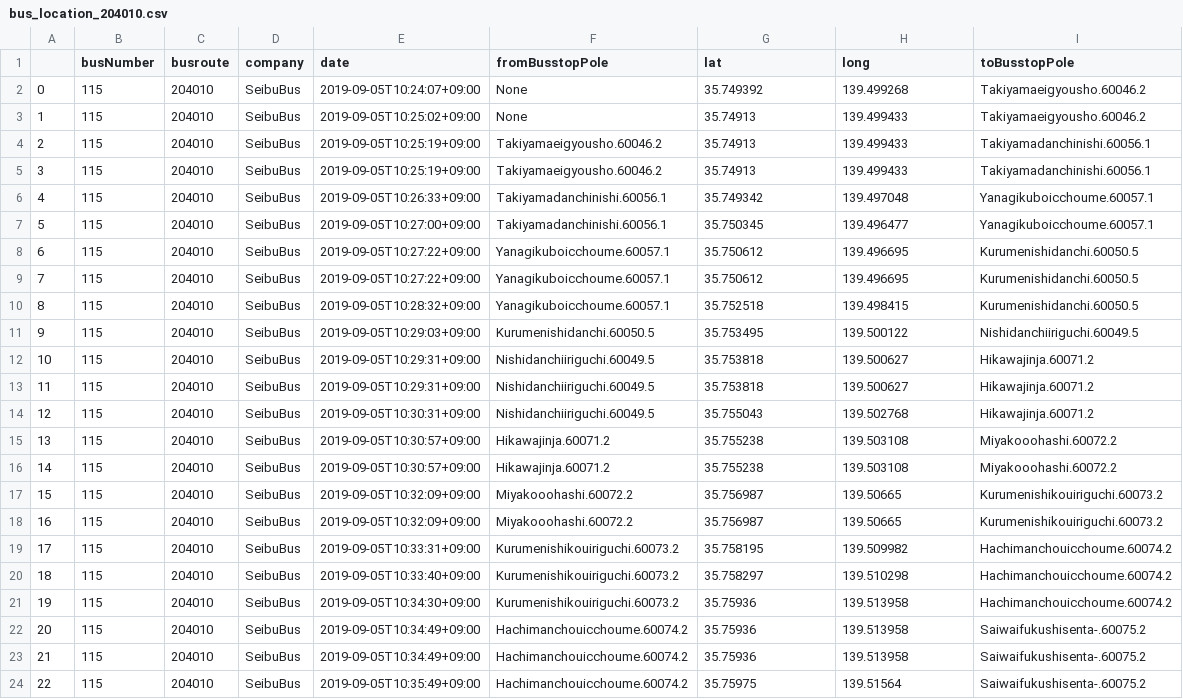
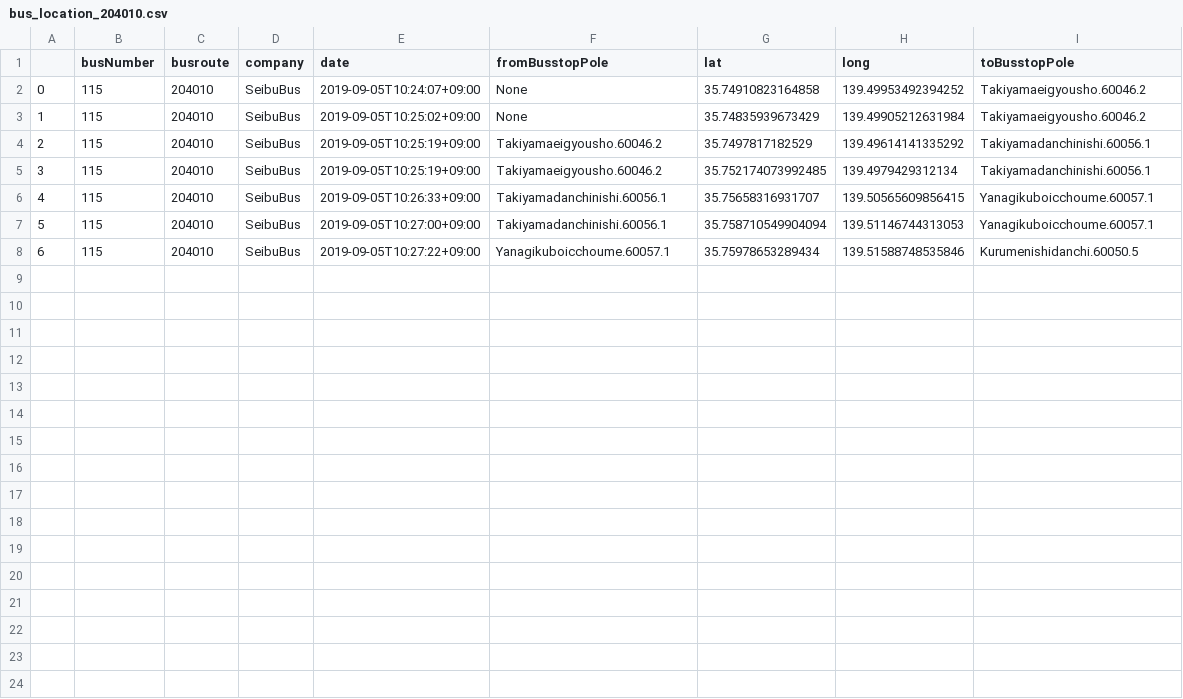
Before and after one commit to sarcastic555/comfort_transport, a CSV file: main/webapp/website/buslocation_data/bus_location_204010.csv, drawn as a sheet.

Commit message:
add 204010

```diff
--- a/main/webapp/website/buslocation_data/bus_location_204010.csv
+++ b/main/webapp/website/buslocation_data/bus_location_204010.csv
@@ -1,24 +1,8 @@
 ,busNumber,busroute,company,date,fromBusstopPole,lat,long,toBusstopPole
-0,115,204010,SeibuBus,2019-09-05T10:24:07+09:00,None,35.749392,139.499268,Takiyamaeigyousho.60046.2
-1,115,204010,SeibuBus,2019-09-05T10:25:02+09:00,None,35.74913,139.499433,Takiyamaeigyousho.60046.2
-2,115,204010,SeibuBus,2019-09-05T10:25:19+09:00,Takiyamaeigyousho.60046.2,35.74913,139.499433,Takiyamadanchinishi.60056.1
-3,115,204010,SeibuBus,2019-09-05T10:25:19+09:00,Takiyamaeigyousho.60046.2,35.74913,139.499433,Takiyamadanchinishi.60056.1
-4,115,204010,SeibuBus,2019-09-05T10:26:33+09:00,Takiyamadanchinishi.60056.1,35.749342,139.497048,Yanagikuboicchoume.60057.1
-5,115,204010,SeibuBus,2019-09-05T10:27:00+09:00,Takiyamadanchinishi.60056.1,35.750345,139.496477,Yanagikuboicchoume.60057.1
-6,115,204010,SeibuBus,2019-09-05T10:27:22+09:00,Yanagikuboicchoume.60057.1,35.750612,139.496695,Kurumenishidanchi.60050.5
-7,115,204010,SeibuBus,2019-09-05T10:27:22+09:00,Yanagikuboicchoume.60057.1,35.750612,139.496695,Kurumenishidanchi.60050.5
-8,115,204010,SeibuBus,2019-09-05T10:28:32+09:00,Yanagikuboicchoume.60057.1,35.752518,139.498415,Kurumenishidanchi.60050.5
-9,115,204010,SeibuBus,2019-09-05T10:29:03+09:00,Kurumenishidanchi.60050.5,35.753495,139.500122,Nishidanchiiriguchi.60049.5
-10,115,204010,SeibuBus,2019-09-05T10:29:31+09:00,Nishidanchiiriguchi.60049.5,35.753818,139.500627,Hikawajinja.60071.2
-11,115,204010,SeibuBus,2019-09-05T10:29:31+09:00,Nishidanchiiriguchi.60049.5,35.753818,139.500627,Hikawajinja.60071.2
-12,115,204010,SeibuBus,2019-09-05T10:30:31+09:00,Nishidanchiiriguchi.60049.5,35.755043,139.502768,Hikawajinja.60071.2
-13,115,204010,SeibuBus,2019-09-05T10:30:57+09:00,Hikawajinja.60071.2,35.755238,139.503108,Miyakooohashi.60072.2
-14,115,204010,SeibuBus,2019-09-05T10:30:57+09:00,Hikawajinja.60071.2,35.755238,139.503108,Miyakooohashi.60072.2
-15,115,204010,SeibuBus,2019-09-05T10:32:09+09:00,Miyakooohashi.60072.2,35.756987,139.50665,Kurumenishikouiriguchi.60073.2
-16,115,204010,SeibuBus,2019-09-05T10:32:09+09:00,Miyakooohashi.60072.2,35.756987,139.50665,Kurumenishikouiriguchi.60073.2
-17,115,204010,SeibuBus,2019-09-05T10:33:31+09:00,Kurumenishikouiriguchi.60073.2,35.758195,139.509982,Hachimanchouicchoume.60074.2
-18,115,204010,SeibuBus,2019-09-05T10:33:40+09:00,Kurumenishikouiriguchi.60073.2,35.758297,139.510298,Hachimanchouicchoume.60074.2
-19,115,204010,SeibuBus,2019-09-05T10:34:30+09:00,Kurumenishikouiriguchi.60073.2,35.75936,139.513958,Hachimanchouicchoume.60074.2
-20,115,204010,SeibuBus,2019-09-05T10:34:49+09:00,Hachimanchouicchoume.60074.2,35.75936,139.513958,Saiwaifukushisenta-.60075.2
-21,115,204010,SeibuBus,2019-09-05T10:34:49+09:00,Hachimanchouicchoume.60074.2,35.75936,139.513958,Saiwaifukushisenta-.60075.2
-22,115,204010,SeibuBus,2019-09-05T10:35:49+09:00,Hachimanchouicchoume.60074.2,35.75975,139.51564,Saiwaifukushisenta-.60075.2
+0,115,204010,SeibuBus,2019-09-05T10:24:07+09:00,None,35.74910823164858,139.49953492394252,Takiyamaeigyousho.60046.2
+1,115,204010,SeibuBus,2019-09-05T10:25:02+09:00,None,35.74835939673429,139.49905212631984,Takiyamaeigyousho.60046.2
+2,115,204010,SeibuBus,2019-09-05T10:25:19+09:00,Takiyamaeigyousho.60046.2,35.7497817182529,139.49614141335292,Takiyamadanchinishi.60056.1
+3,115,204010,SeibuBus,2019-09-05T10:25:19+09:00,Takiyamaeigyousho.60046.2,35.752174073992485,139.4979429312134,Takiyamadanchinishi.60056.1
+4,115,204010,SeibuBus,2019-09-05T10:26:33+09:00,Takiyamadanchinishi.60056.1,35.75658316931707,139.50565609856415,Yanagikuboicchoume.60057.1
+5,115,204010,SeibuBus,2019-09-05T10:27:00+09:00,Takiyamadanchinishi.60056.1,35.758710549904094,139.51146744313053,Yanagikuboicchoume.60057.1
+6,115,204010,SeibuBus,2019-09-05T10:27:22+09:00,Yanagikuboicchoume.60057.1,35.75978653289434,139.51588748535846,Kurumenishidanchi.60050.5
```
